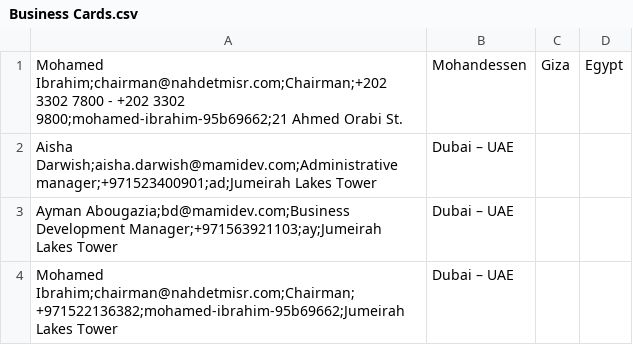
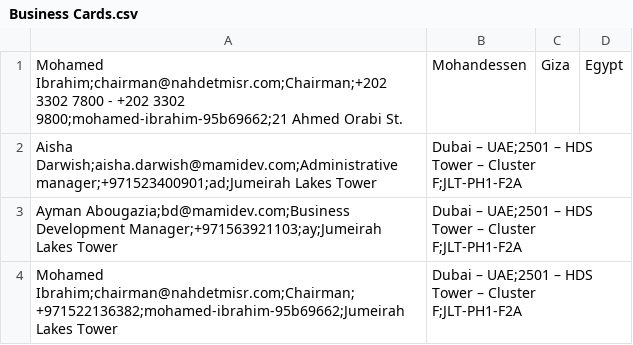
Before and after one commit to NahdetmisrCards/business-cards, a CSV file: data/Business Cards.csv, drawn as a sheet.

Commit message:
modifiy data

```diff
--- a/data/Business Cards.csv
+++ b/data/Business Cards.csv
@@ -1,4 +1,4 @@
 Mohamed Ibrahim;chairman@nahdetmisr.com;Chairman;+202 3302 7800 - +202 3302 9800;mohamed-ibrahim-95b69662;21 Ahmed Orabi St., Mohandessen, Giza, Egypt
-Aisha Darwish;aisha.darwish@mamidev.com;Administrative manager;+971523400901;ad;Jumeirah Lakes Tower, Dubai – UAE
-Ayman Abougazia;bd@mamidev.com;Business Development Manager;+971563921103;ay;Jumeirah Lakes Tower, Dubai – UAE
-Mohamed Ibrahim;chairman@nahdetmisr.com;Chairman;+971522136382;mohamed-ibrahim-95b69662;Jumeirah Lakes Tower, Dubai – UAE
+Aisha Darwish;aisha.darwish@mamidev.com;Administrative manager;+971523400901;ad;Jumeirah Lakes Tower, Dubai – UAE;2501 – HDS Tower – Cluster F;JLT-PH1-F2A
+Ayman Abougazia;bd@mamidev.com;Business Development Manager;+971563921103;ay;Jumeirah Lakes Tower, Dubai – UAE;2501 – HDS Tower – Cluster F;JLT-PH1-F2A
+Mohamed Ibrahim;chairman@nahdetmisr.com;Chairman;+971522136382;mohamed-ibrahim-95b69662;Jumeirah Lakes Tower, Dubai – UAE;2501 – HDS Tower – Cluster F;JLT-PH1-F2A
```
Also changed, not shown: 2 other files.
